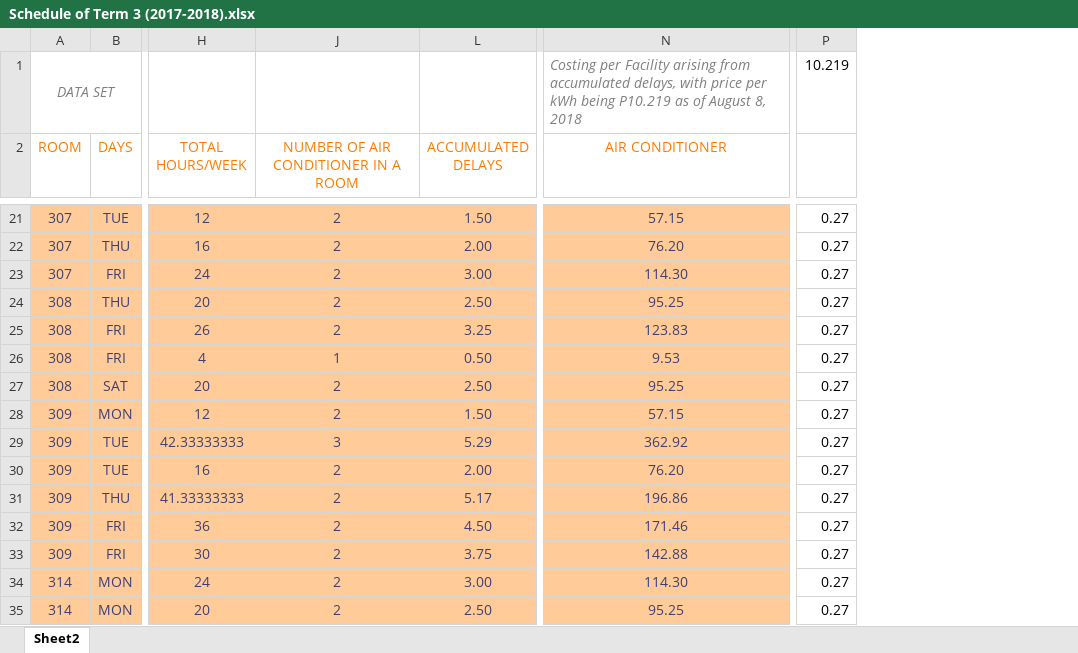
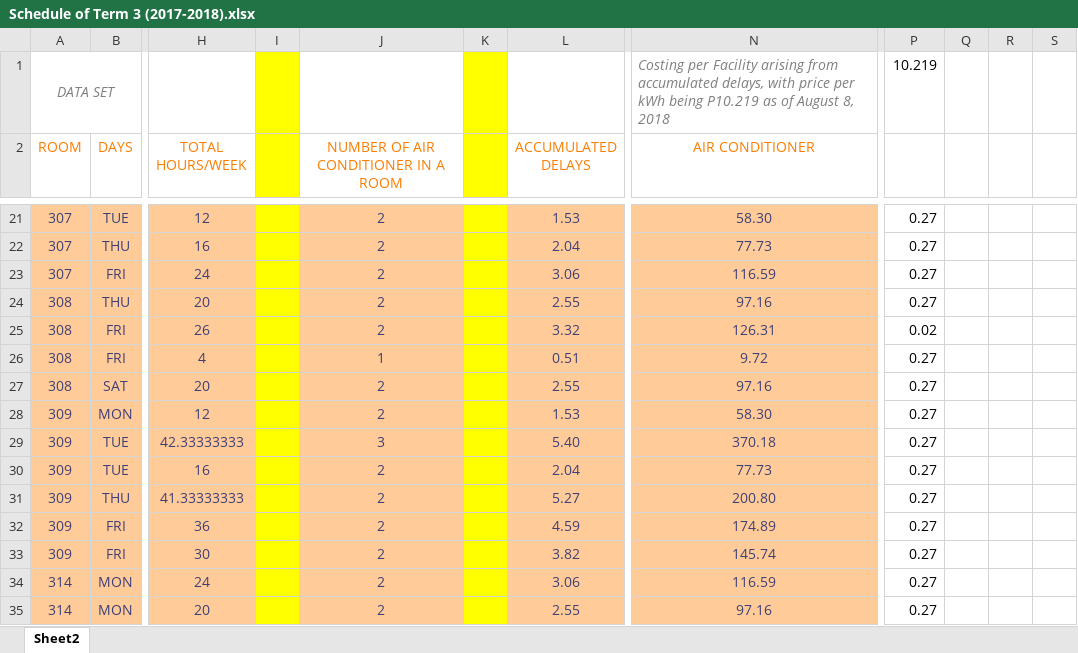
Before and after one commit to seans888/IOT-FMS, an Excel workbook: Documentation/Miscellaneous/Schedule of Term 3 (2017-2018).xlsx, sheet Sheet2, drawn as a sheet; only a part is shown, gaps mark what is left out; values as stored, in another font and other column widths than the file's, no borders; the diff covers the shown part only; the diff names each change by its address in the sheet, - before the commit and + after, or states it on an @@ line.

```diff
--- a/Documentation/Miscellaneous/Schedule of Term 3 (2017-2018).xlsx (sheet Sheet2)
+++ b/Documentation/Miscellaneous/Schedule of Term 3 (2017-2018).xlsx (sheet Sheet2)
@@ column I unhidden, empty @@
@@ column K unhidden, empty @@
+column Q, empty
+column R, empty
+column S, empty
-L21 (ACCUMULATED DELAYS): 1.50
+L21 (ACCUMULATED DELAYS): 1.53
-N21 (AIR CONDITIONER): 57.15
+N21 (AIR CONDITIONER): 58.30
-L22 (ACCUMULATED DELAYS): 2.00
+L22 (ACCUMULATED DELAYS): 2.04
-N22 (AIR CONDITIONER): 76.20
+N22 (AIR CONDITIONER): 77.73
-L23 (ACCUMULATED DELAYS): 3.00
+L23 (ACCUMULATED DELAYS): 3.06
-N23 (AIR CONDITIONER): 114.30
+N23 (AIR CONDITIONER): 116.59
-L24 (ACCUMULATED DELAYS): 2.50
+L24 (ACCUMULATED DELAYS): 2.55
-N24 (AIR CONDITIONER): 95.25
+N24 (AIR CONDITIONER): 97.16
-L25 (ACCUMULATED DELAYS): 3.25
+L25 (ACCUMULATED DELAYS): 3.32
-N25 (AIR CONDITIONER): 123.83
+N25 (AIR CONDITIONER): 126.31
-P25: 0.27
+P25: 0.02
-L26 (ACCUMULATED DELAYS): 0.50
+L26 (ACCUMULATED DELAYS): 0.51
-N26 (AIR CONDITIONER): 9.53
+N26 (AIR CONDITIONER): 9.72
-L27 (ACCUMULATED DELAYS): 2.50
+L27 (ACCUMULATED DELAYS): 2.55
-N27 (AIR CONDITIONER): 95.25
+N27 (AIR CONDITIONER): 97.16
-L28 (ACCUMULATED DELAYS): 1.50
+L28 (ACCUMULATED DELAYS): 1.53
-N28 (AIR CONDITIONER): 57.15
+N28 (AIR CONDITIONER): 58.30
-L29 (ACCUMULATED DELAYS): 5.29
+L29 (ACCUMULATED DELAYS): 5.40
-N29 (AIR CONDITIONER): 362.92
+N29 (AIR CONDITIONER): 370.18
-L30 (ACCUMULATED DELAYS): 2.00
+L30 (ACCUMULATED DELAYS): 2.04
-N30 (AIR CONDITIONER): 76.20
+N30 (AIR CONDITIONER): 77.73
-L31 (ACCUMULATED DELAYS): 5.17
+L31 (ACCUMULATED DELAYS): 5.27
-N31 (AIR CONDITIONER): 196.86
+N31 (AIR CONDITIONER): 200.80
-L32 (ACCUMULATED DELAYS): 4.50
+L32 (ACCUMULATED DELAYS): 4.59
-N32 (AIR CONDITIONER): 171.46
+N32 (AIR CONDITIONER): 174.89
-L33 (ACCUMULATED DELAYS): 3.75
+L33 (ACCUMULATED DELAYS): 3.82
-N33 (AIR CONDITIONER): 142.88
+N33 (AIR CONDITIONER): 145.74
-L34 (ACCUMULATED DELAYS): 3.00
+L34 (ACCUMULATED DELAYS): 3.06
-N34 (AIR CONDITIONER): 114.30
+N34 (AIR CONDITIONER): 116.59
-L35 (ACCUMULATED DELAYS): 2.50
+L35 (ACCUMULATED DELAYS): 2.55
-N35 (AIR CONDITIONER): 95.25
+N35 (AIR CONDITIONER): 97.16
```
Also changed, not shown: 82 edited cells elsewhere in this sheet, formulas that keep their value, 1 other file.
